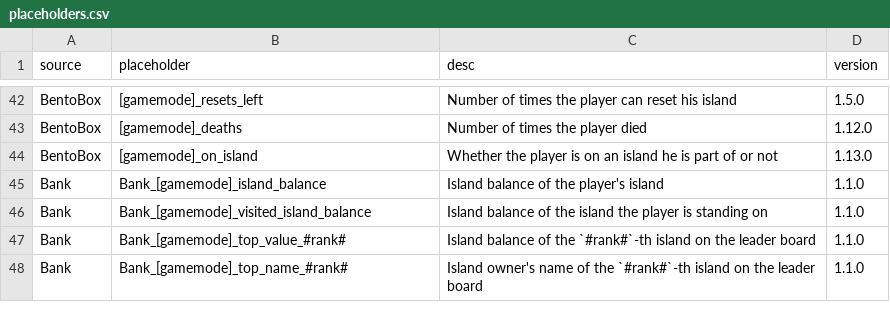
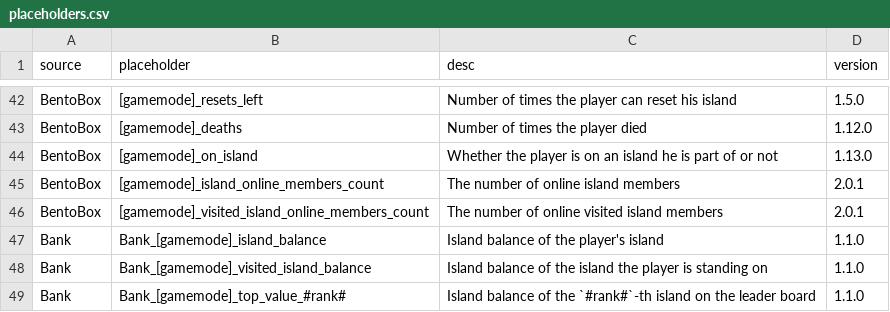
Before and after one commit to BentoBoxWorld/docs, a CSV file: data/placeholders.csv, drawn as a sheet; only a part is shown, gaps mark what is left out; the shorter side is filled out with more unchanged rows; the diff names each change by its address in the sheet, - before the commit and + after, or states it on an @@ line.

Commit message:
Update placeholders.csv

```diff
--- a/data/placeholders.csv
+++ b/data/placeholders.csv
+row 45: BentoBox | [gamemode]_island_online_members_count | The number of online island members | 2.0.1
+row 46: BentoBox | [gamemode]_visited_island_online_members_count | The number of online visited island members | 2.0.1
```
